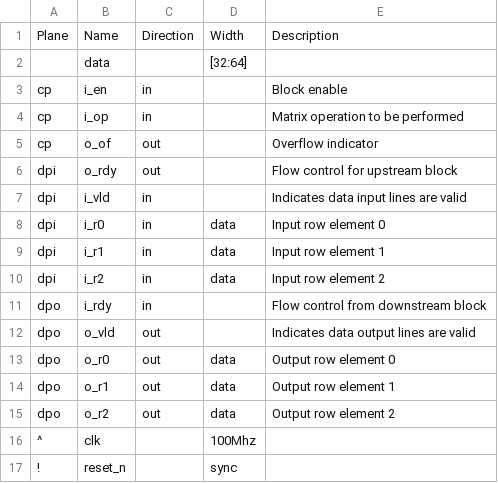
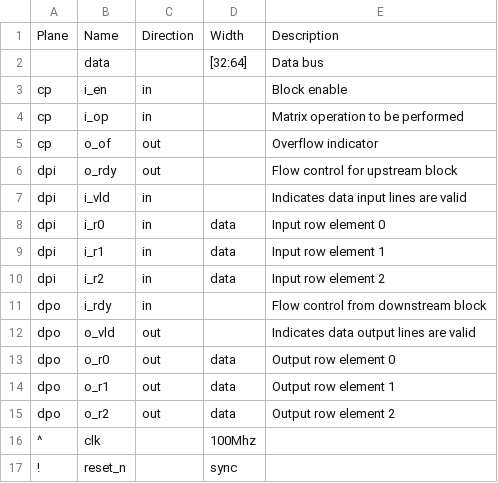
Before and after one commit to Datum-Technology-Corporation/mio_demo, a CSV file: docs/mapu.csv, drawn as a sheet.

Commit message:
Update mapu.csv

```diff
--- a/docs/mapu.csv
+++ b/docs/mapu.csv
@@ -1,3 +1,3 @@
 Plane,Name,Direction,Width,Description
-,data,,[32:64],
+,data,,[32:64], Data bus
 cp,i_en,in,,Block enable
```
